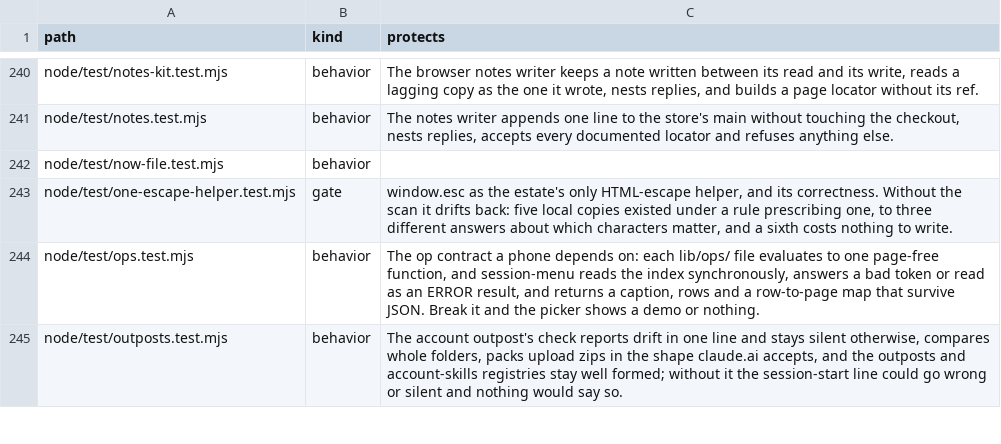
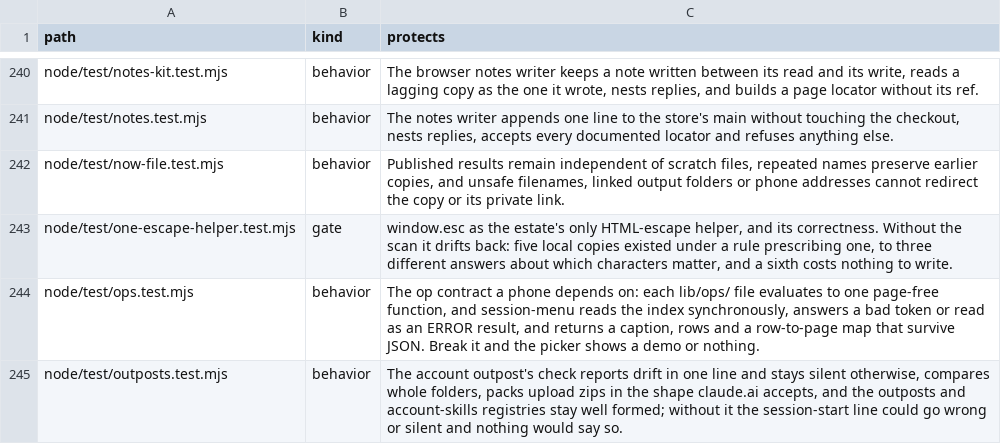
Before and after one commit to mehrlander/web-tools, a CSV file: docs/tests-authored.csv, drawn as a sheet; only a part is shown, gaps mark what is left out.

```diff
--- a/docs/tests-authored.csv
+++ b/docs/tests-authored.csv
@@ -241,3 +241,3 @@ node/test/notes-kit.test.mjs,behavior,"The browser notes writer keeps a note wri
 node/test/notes.test.mjs,behavior,"The notes writer appends one line to the store's main without touching the checkout, nests replies, accepts every documented locator and refuses anything else."
-node/test/now-file.test.mjs,behavior,
+node/test/now-file.test.mjs,behavior,"Published results remain independent of scratch files, repeated names preserve earlier copies, and unsafe filenames, linked output folders or phone addresses cannot redirect the copy or its private link."
 node/test/one-escape-helper.test.mjs,gate,"window.esc as the estate's only HTML-escape helper, and its correctness. Without the scan it drifts back: five local copies existed under a rule prescribing one, to three different answers about which characters matter, and a sixth costs nothing to write."
```
